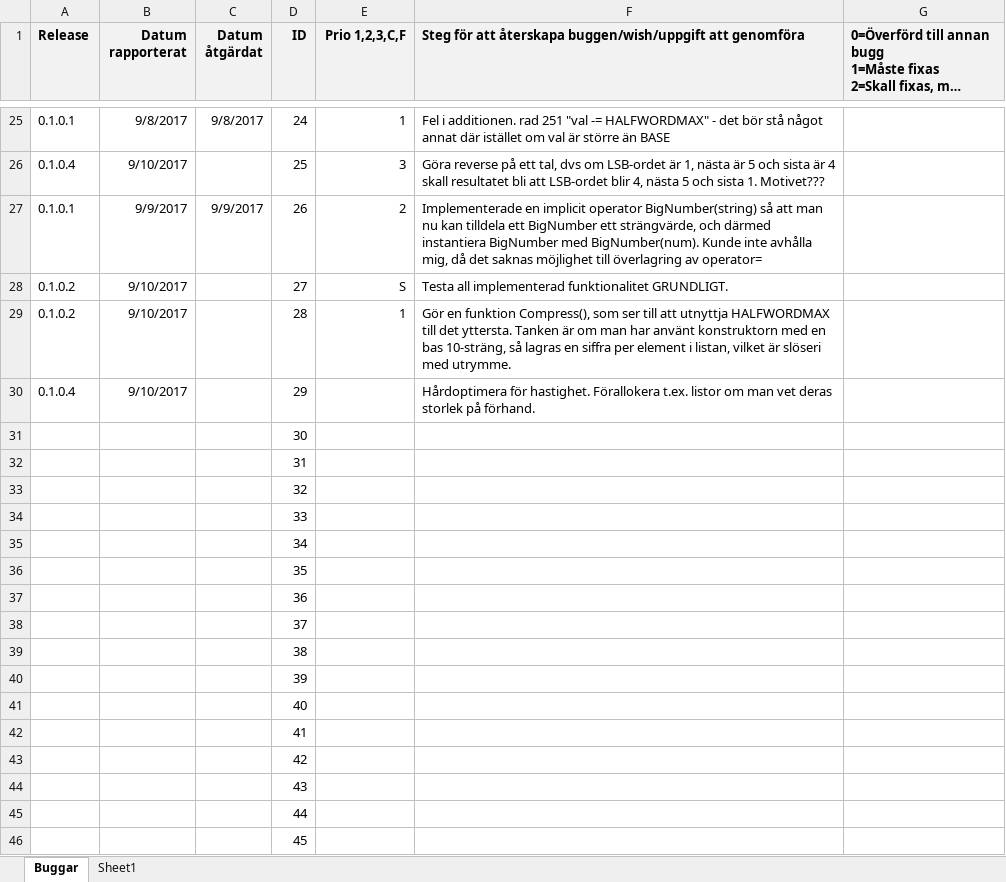
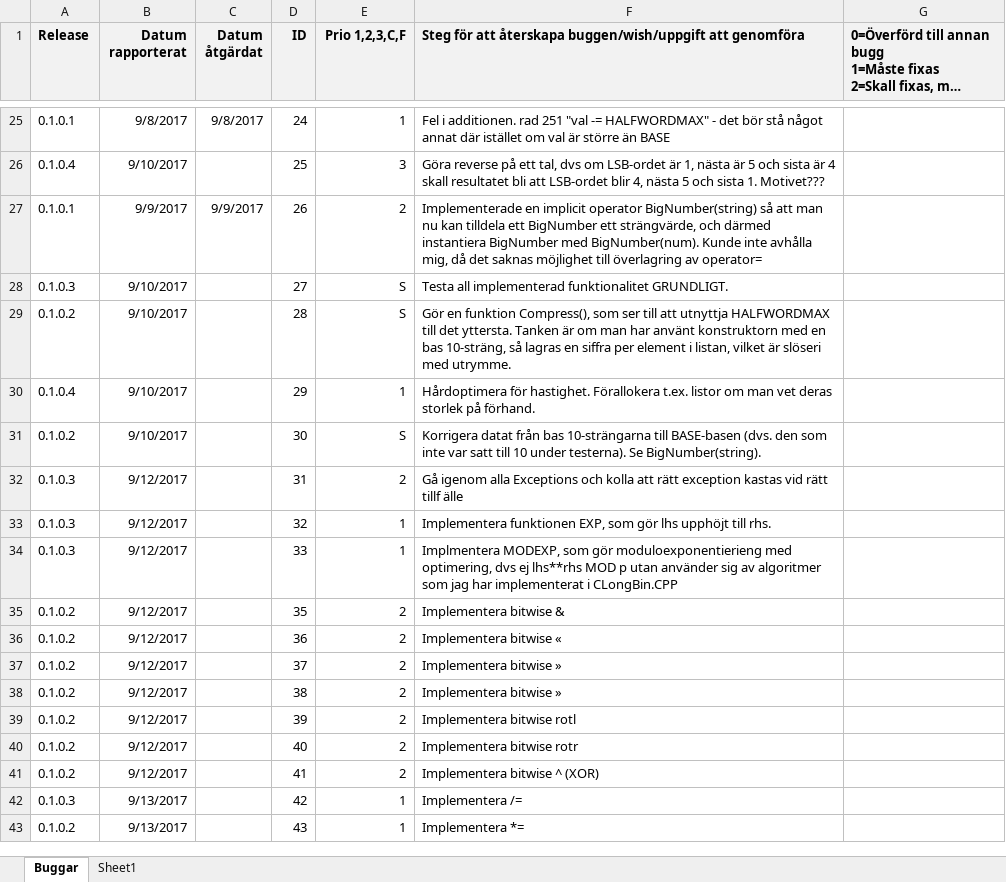
Before and after one commit to drdubbelklick/Bignum, an Excel workbook: BIGNUM/Doc/bugs.xlsx, sheet Buggar, drawn as a sheet; only a part is shown, gaps mark what is left out; long unchanged cells end in …; values as stored, in another font and other column widths than the file's, no borders; removed rows and columns are numbered as before the commit, all else as after; the diff covers the shown part only; the diff names each change by its address in the sheet, - before the commit and + after, or states it on an @@ line.

Commit message:
Bugfix to function Trim(). Now it creates at least one element in the internal _number data structure. A lot of functions depend on it.

```diff
--- a/BIGNUM/Doc/bugs.xlsx (sheet Buggar)
+++ b/BIGNUM/Doc/bugs.xlsx (sheet Buggar)
-A28 (Release): 0.1.0.2
+A28 (Release): 0.1.0.3
-E29 (Prio 1,2,3,C,F): 1
+E29 (Prio 1,2,3,C,F): S
-E30 (Prio 1,2,3,C,F): (empty)
+E30 (Prio 1,2,3,C,F): 1
-row 31:  |  |  | 30
-row 32:  |  |  | 31
-row 33:  |  |  | 32
-row 34:  |  |  | 33
-row 35:  |  |  | 34
-row 36:  |  |  | 35
-row 37:  |  |  | 36
-row 38:  |  |  | 37
-row 39:  |  |  | 38
-row 40:  |  |  | 39
-row 41:  |  |  | 40
-row 42:  |  |  | 41
-row 43:  |  |  | 42
-row 44:  |  |  | 43
-row 45:  |  |  | 44
-row 46:  |  |  | 45
+row 31: 0.1.0.2 | 9/10/2017 |  | 30 | S | Korrigera datat från bas 10-strängarna till BASE-basen (dvs. den som inte var satt till 10 under testerna). Se BigNumber(string).
+row 32: 0.1.0.3 | 9/12/2017 |  | 31 | 2 | Gå igenom alla Exceptions och kolla att rätt exception kastas vid rätt tillf älle
+row 33: 0.1.0.3 | 9/12/2017 |  | 32 | 1 | Implementera funktionen EXP, som gör lhs upphöjt till rhs.
+row 34: 0.1.0.3 | 9/12/2017 |  | 33 | 1 | Implmentera MODEXP, som gör moduloexponentierieng med optimering, dvs ej lhs**rhs MOD p utan använder sig av algoritmer som jag har implementerat i CLongBin.CPP
+row 35: 0.1.0.2 | 9/12/2017 |  | 35 | 2 | Implementera bitwise &
+row 36: 0.1.0.2 | 9/12/2017 |  | 36 | 2 | Implementera bitwise «
+row 37: 0.1.0.2 | 9/12/2017 |  | 37 | 2 | Implementera bitwise »
+row 38: 0.1.0.2 | 9/12/2017 |  | 38 | 2 | Implementera bitwise »
+row 39: 0.1.0.2 | 9/12/2017 |  | 39 | 2 | Implementera bitwise rotl
+row 40: 0.1.0.2 | 9/12/2017 |  | 40 | 2 | Implementera bitwise rotr
+row 41: 0.1.0.2 | 9/12/2017 |  | 41 | 2 | Implementera bitwise ^ (XOR)
+row 42: 0.1.0.3 | 9/13/2017 |  | 42 | 1 | Implementera /=
+row 43: 0.1.0.2 | 9/13/2017 |  | 43 | 1 | Implementera *=
```
Also changed, not shown: 2 added rows, 3 removed rows, 3 edited cells and cell formats elsewhere in this sheet, 3 other files.
